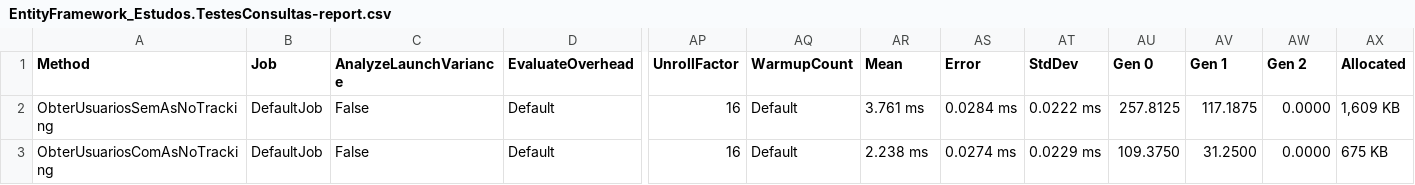
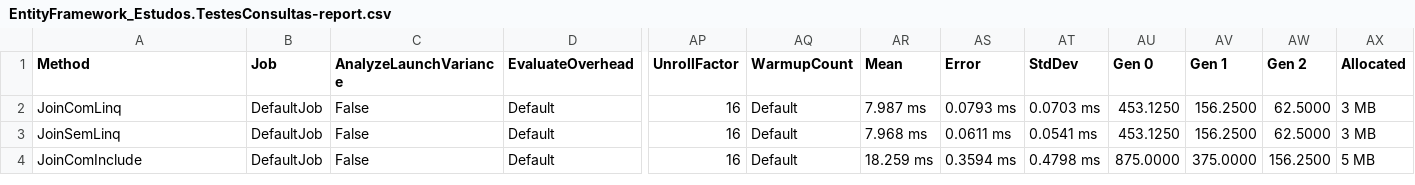
Before and after one commit to GregoriBrunoFelicio/Performance-Tests, a CSV file: EntityFramework-Estudos/BenchmarkDotNet.Artifacts/results/EntityFramework_Estudos.TestesConsultas-report.csv, drawn as a sheet; only a part is shown, gaps mark what is left out; addresses are those after the commit; rows hold the shown columns only; the diff names each change by its address in the sheet, - before the commit and + after, or states it on an @@ line.

Commit message:
testes joins

```diff
--- a/EntityFramework-Estudos/BenchmarkDotNet.Artifacts/results/EntityFramework_Estudos.TestesConsultas-report.csv
+++ b/EntityFramework-Estudos/BenchmarkDotNet.Artifacts/results/EntityFramework_Estudos.TestesConsultas-report.csv
+row 2: JoinComLinq | DefaultJob | False | Default | 16 | Default | 7.987 ms | 0.0793 ms | 0.0703 ms | 453.1250 | 156.2500 | 62.5000 | 3 MB
-A3 (Method): ObterUsuariosSemAsNoTracking
+A3 (Method): JoinSemLinq
-AR3 (Mean): 3.761 ms
+AR3 (Mean): 7.968 ms
-AS3 (Error): 0.0284 ms
+AS3 (Error): 0.0611 ms
-AT3 (StdDev): 0.0222 ms
+AT3 (StdDev): 0.0541 ms
-AU3 (Gen 0): 257.8125
+AU3 (Gen 0): 453.1250
-AV3 (Gen 1): 117.1875
+AV3 (Gen 1): 156.2500
-AW3 (Gen 2): 0.0000
+AW3 (Gen 2): 62.5000
-AX3 (Allocated): 1,609 KB
+AX3 (Allocated): 3 MB
-A4 (Method): ObterUsuariosComAsNoTracking
+A4 (Method): JoinComInclude
-AR4 (Mean): 2.238 ms
+AR4 (Mean): 18.259 ms
-AS4 (Error): 0.0274 ms
+AS4 (Error): 0.3594 ms
-AT4 (StdDev): 0.0229 ms
+AT4 (StdDev): 0.4798 ms
-AU4 (Gen 0): 109.3750
+AU4 (Gen 0): 875.0000
-AV4 (Gen 1): 31.2500
+AV4 (Gen 1): 375.0000
-AW4 (Gen 2): 0.0000
+AW4 (Gen 2): 156.2500
-AX4 (Allocated): 675 KB
+AX4 (Allocated): 5 MB
```
Also changed, not shown: 45 other files.
